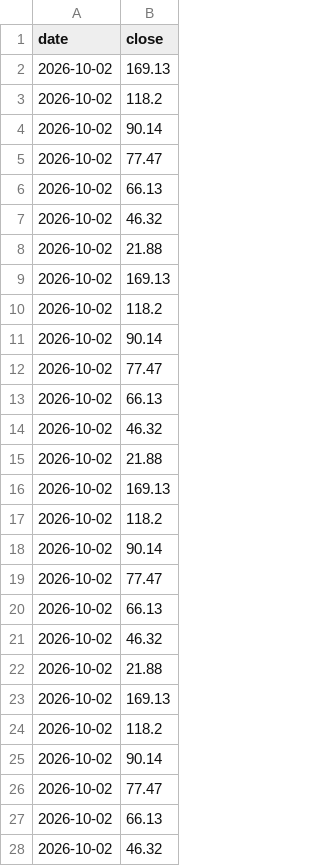
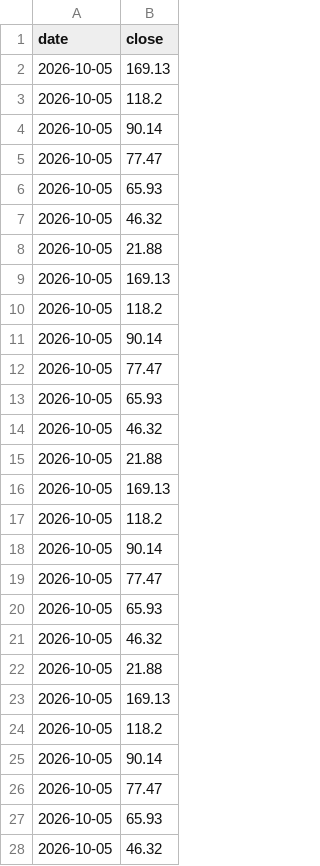
Before and after one commit to drserkanbodur/seed_drserkanbodur_bist, a CSV file: data/RSRATING.csv, drawn as a sheet; only a part is shown; the diff covers the shown part only.

```diff
--- a/data/RSRATING.csv
+++ b/data/RSRATING.csv
@@ -1,28 +1,28 @@
 date,close
-2026-10-02,169.13
-2026-10-02,118.2
-2026-10-02,90.14
-2026-10-02,77.47
-2026-10-02,66.13
-2026-10-02,46.32
-2026-10-02,21.88
-2026-10-02,169.13
-2026-10-02,118.2
-2026-10-02,90.14
-2026-10-02,77.47
-2026-10-02,66.13
-2026-10-02,46.32
-2026-10-02,21.88
-2026-10-02,169.13
-2026-10-02,118.2
-2026-10-02,90.14
-2026-10-02,77.47
-2026-10-02,66.13
-2026-10-02,46.32
-2026-10-02,21.88
-2026-10-02,169.13
-2026-10-02,118.2
-2026-10-02,90.14
-2026-10-02,77.47
-2026-10-02,66.13
-2026-10-02,46.32
+2026-10-05,169.13
+2026-10-05,118.2
+2026-10-05,90.14
+2026-10-05,77.47
+2026-10-05,65.93
+2026-10-05,46.32
+2026-10-05,21.88
+2026-10-05,169.13
+2026-10-05,118.2
+2026-10-05,90.14
+2026-10-05,77.47
+2026-10-05,65.93
+2026-10-05,46.32
+2026-10-05,21.88
+2026-10-05,169.13
+2026-10-05,118.2
+2026-10-05,90.14
+2026-10-05,77.47
+2026-10-05,65.93
+2026-10-05,46.32
+2026-10-05,21.88
+2026-10-05,169.13
+2026-10-05,118.2
+2026-10-05,90.14
+2026-10-05,77.47
+2026-10-05,65.93
+2026-10-05,46.32
```
Also changed, not shown: 1 added row, 1 removed row and 7 edited cells elsewhere in this file, data/MCD.csv, data/rs_full.csv.
